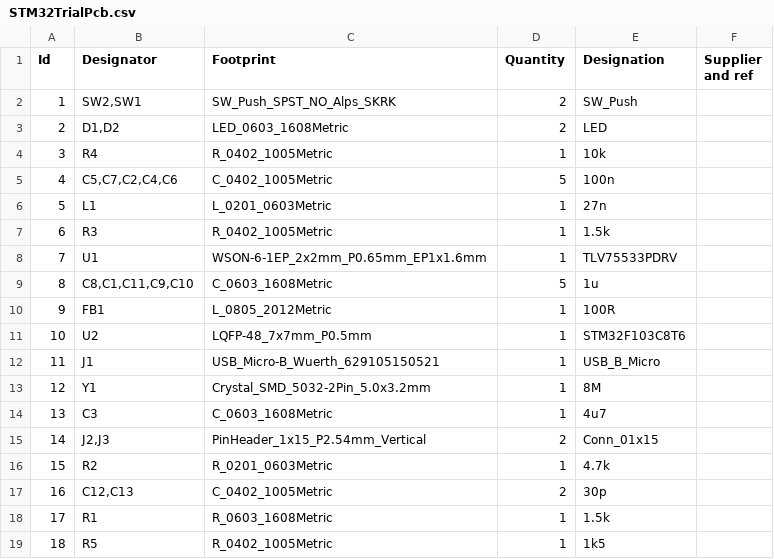
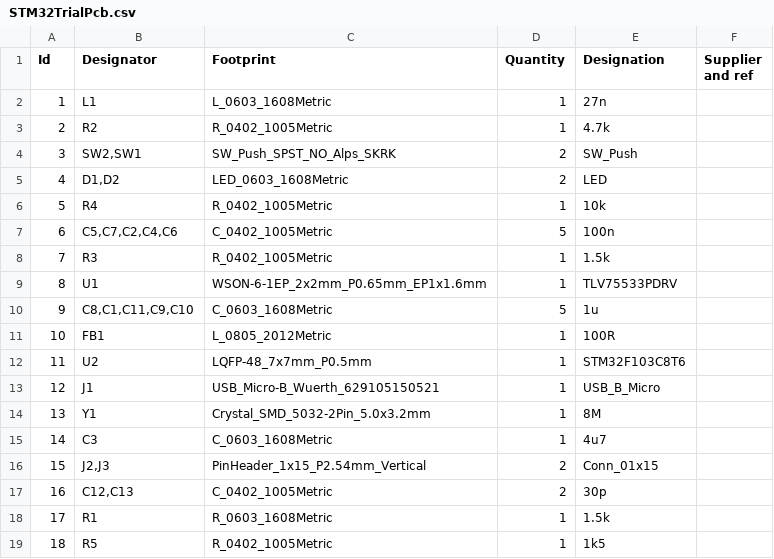
Before and after one commit to Dekameron55/STM32F103_PCB_Trial, a CSV file: STM32TrialPcb.csv, drawn as a sheet; removed rows and columns are numbered as before the commit, all else as after; the diff names each change by its address in the sheet, - before the commit and + after, or states it on an @@ line.

```diff
--- a/STM32TrialPcb.csv
+++ b/STM32TrialPcb.csv
+row 2: 1 | L1 | L_0603_1608Metric | 1 | 27n
+row 3: 2 | R2 | R_0402_1005Metric | 1 | 4.7k
@@ column A (Id) renumbered between rows 4 and 16 @@
-row 6: 5 | L1 | L_0201_0603Metric | 1 | 27n
-row 16: 15 | R2 | R_0201_0603Metric | 1 | 4.7k
```
Also changed, not shown: 20 other files.
